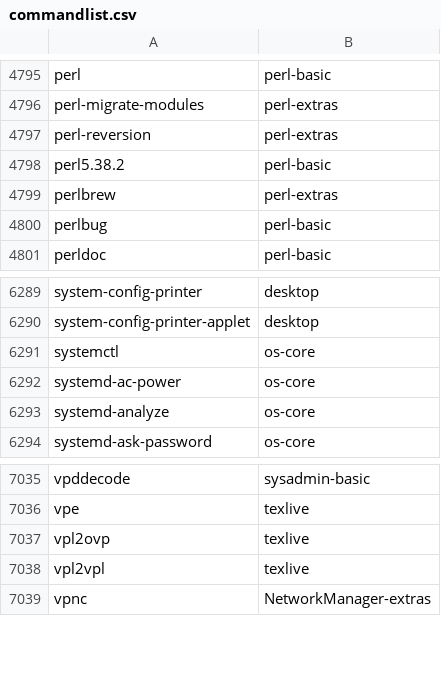
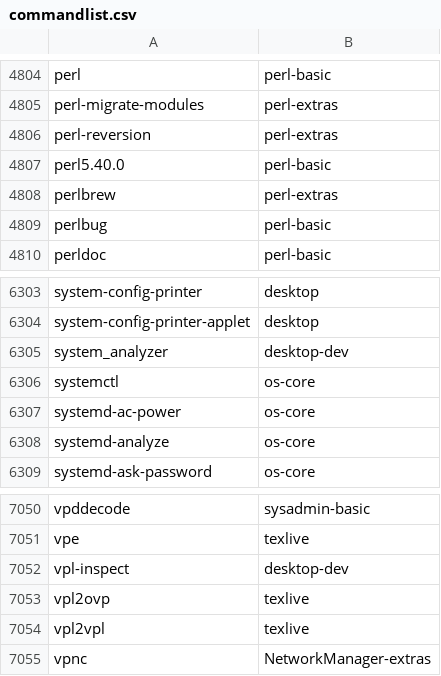
Before and after one commit to clearlinux-pkgs/cnf, a CSV file: commandlist.csv, drawn as a sheet; only a part is shown, gaps mark what is left out; the diff covers the shown part only.

```diff
--- a/commandlist.csv
+++ b/commandlist.csv
@@ -4797,3 +4806,3 @@ perl-migrate-modules	perl-extras
 perl-reversion	perl-extras
-perl5.38.2	perl-basic
+perl5.40.0	perl-basic
 perlbrew	perl-extras
@@ -6290,2 +6304,3 @@ system-config-printer	desktop
 system-config-printer-applet	desktop
+system_analyzer	desktop-dev
 systemctl	os-core
@@ -7036,2 +7051,3 @@ vpddecode	sysadmin-basic
 vpe	texlive
+vpl-inspect	desktop-dev
 vpl2ovp	texlive
```
Also changed, not shown: 15 added rows and 1 removed row elsewhere in this file, 2 other files.
